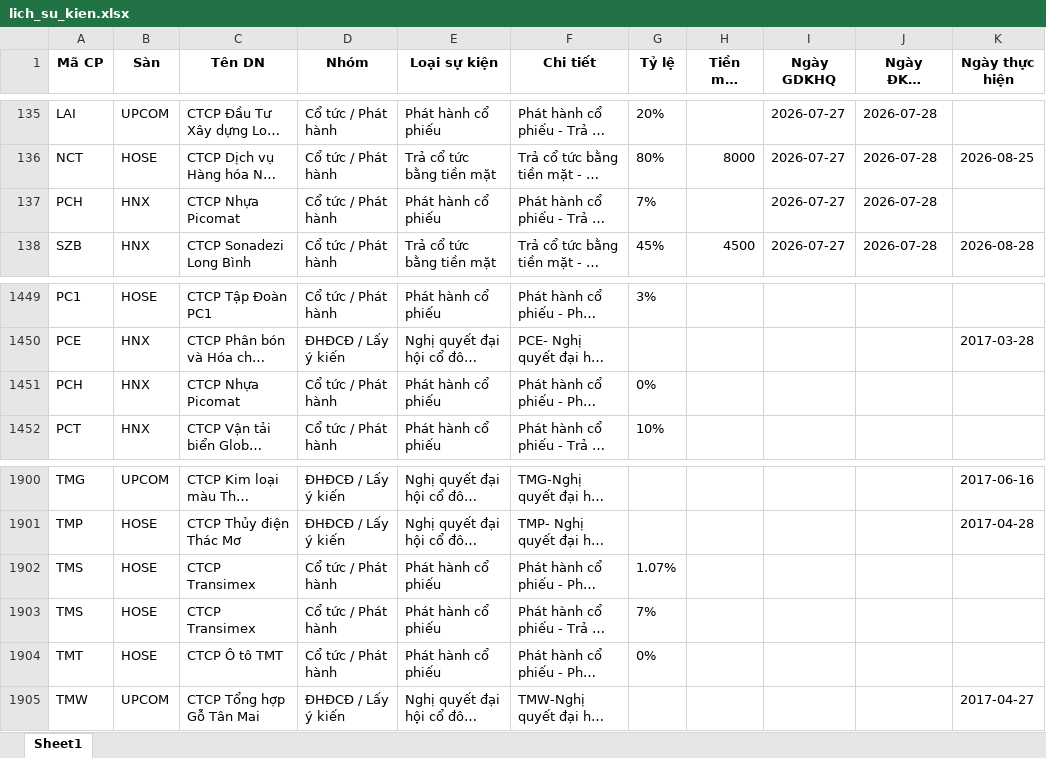
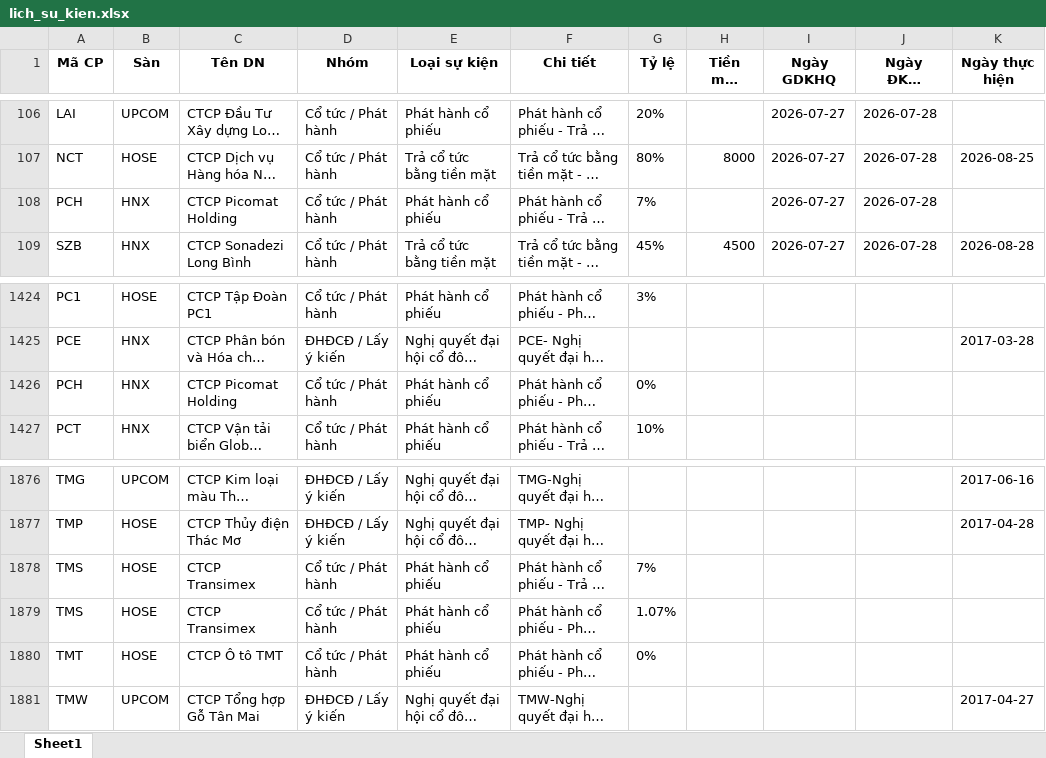
Before and after one commit to thanhungtrang2508-collab/TNKB, an Excel workbook: data/lich_su_kien.xlsx, sheet Sheet1, drawn as a sheet; only a part is shown, gaps mark what is left out; long unchanged cells end in …; values as stored, in another font and other column widths than the file's, no borders; addresses are those after the commit; the diff covers the shown part only; the diff names each change by its address in the sheet, - before the commit and + after, or states it on an @@ line.

```diff
--- a/data/lich_su_kien.xlsx (sheet Sheet1)
+++ b/data/lich_su_kien.xlsx (sheet Sheet1)
-C108 (Tên DN): CTCP Nhựa Picomat
+C108 (Tên DN): CTCP Picomat Holding
-C1426 (Tên DN): CTCP Nhựa Picomat
+C1426 (Tên DN): CTCP Picomat Holding
@@ row 1902 moved to row 1879: TMS @@
```
Also changed, not shown: 6 added rows, 32 removed rows and 1 edited cell elsewhere in this sheet, 3 other files.
